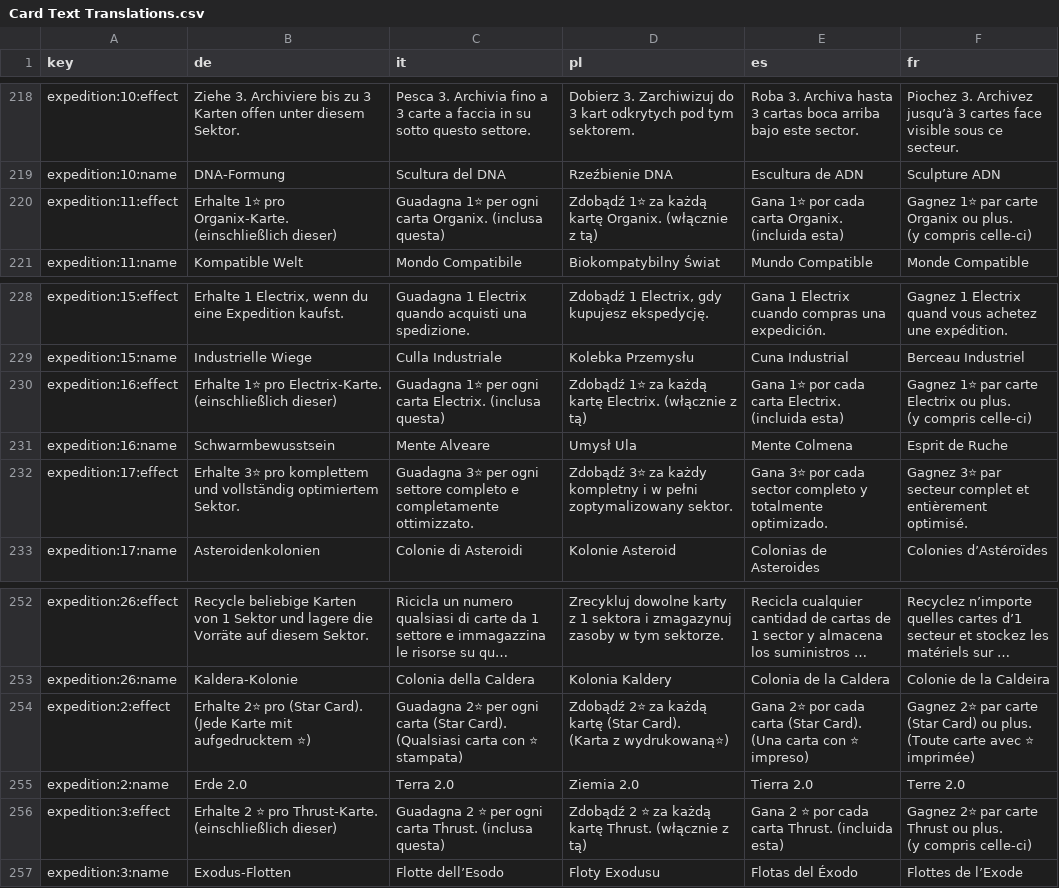
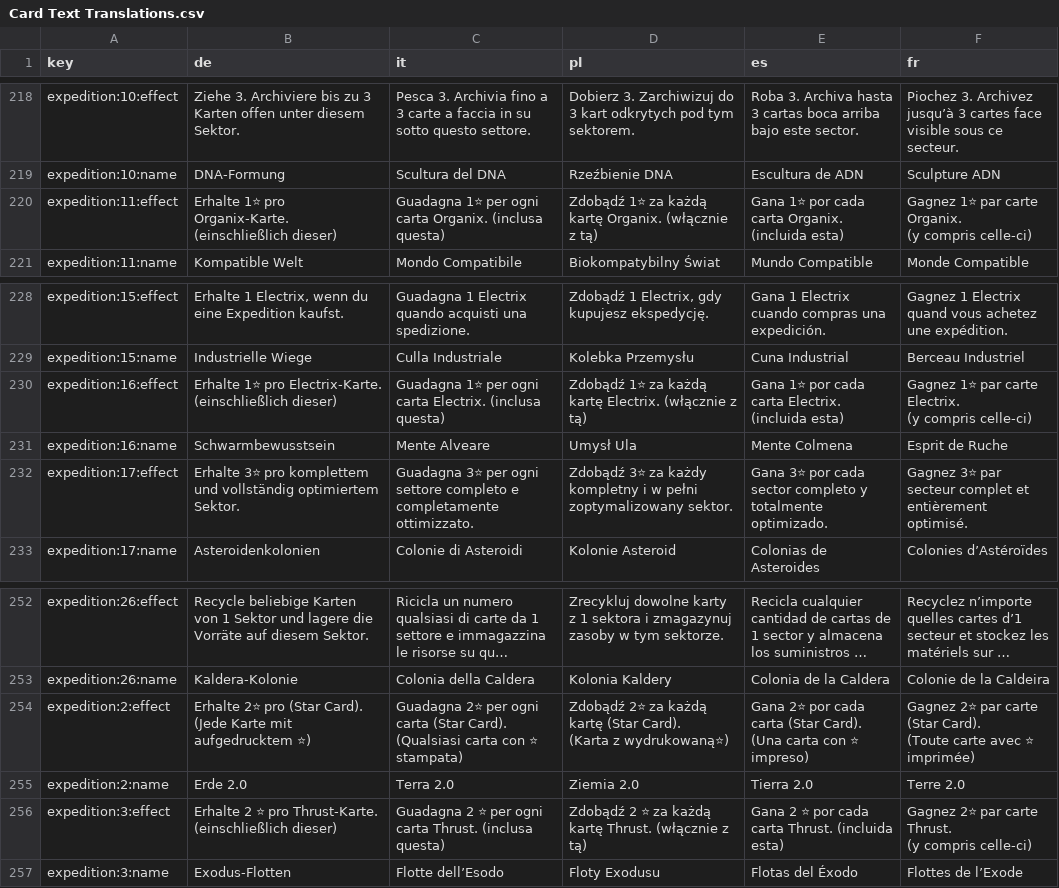
Before and after one commit to PixelPawel/generation-ship, a CSV file: Documents/HappyCapyGames/Generation Ship/digital/generation-ship/data/Card Text Translations.csv, drawn as a sheet; only a part is shown, gaps mark what is left out; long unchanged cells end in …; ↵ is a line break in a cell; the diff names each change by its address in the sheet, - before the commit and + after, or states it on an @@ line.

```diff
--- a/Documents/HappyCapyGames/Generation Ship/digital/generation-ship/data/Card Text Translations.csv
+++ b/Documents/HappyCapyGames/Generation Ship/digital/generation-ship/data/Card Text Translations.csv
-F220 (fr): …par carte Organix ou plus. ↵ (y compris…
+F220 (fr): …par carte Organix. ↵ (y compris…
-F230 (fr): …par carte Electrix ou plus. ↵ (y compris…
+F230 (fr): …par carte Electrix. ↵ (y compris…
-F254 (fr): …carte (Star Card) ou plus. ↵ (Toute carte…
+F254 (fr): …carte (Star Card). ↵ (Toute carte…
-F256 (fr): …par carte Thrust ou plus. ↵ (y compris…
+F256 (fr): …par carte Thrust. ↵ (y compris…
```
Also changed, not shown: Documents/HappyCapyGames/Generation Ship/digital/generation-ship/data/Generation Ship Full Card Details - Advanced Sectors.EN.csv, Documents/HappyCapyGames/Generation Ship/digital/generation-ship/data/Generation Ship Full Card Details - Advanced Sectors.csv, 23 other files.
